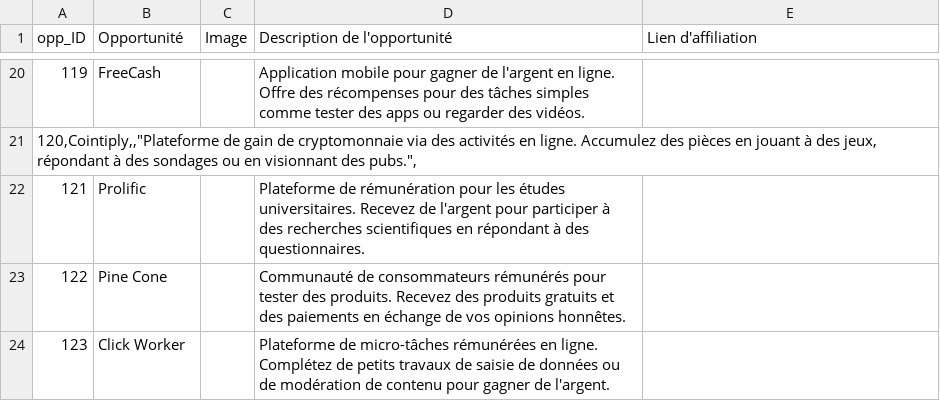
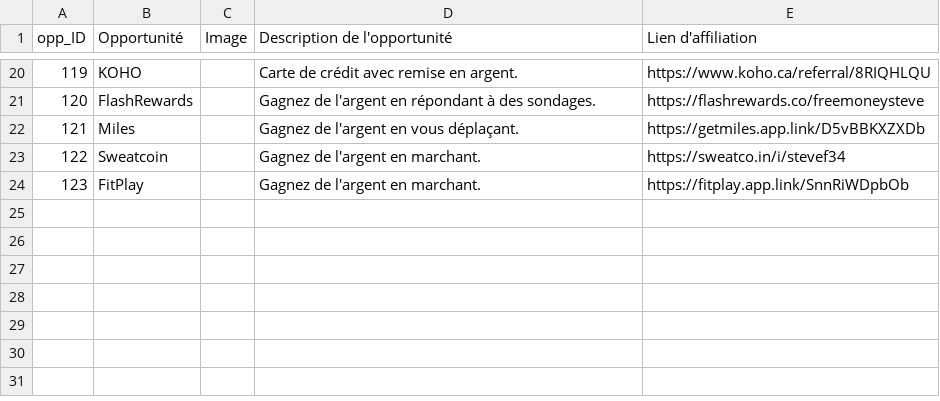
Before and after one commit to lecoqcafe/limbolimbo-0.3, a CSV file: public/data/opp_id.csv, drawn as a sheet; only a part is shown, gaps mark what is left out; removed rows and columns are numbered as before the commit, all else as after; the diff covers the shown part only; the diff names each change by its address in the sheet, - before the commit and + after, or states it on an @@ line.

```diff
--- a/public/data/opp_id.csv
+++ b/public/data/opp_id.csv
-B20 (Opportunité): FreeCash
+B20 (Opportunité): KOHO
-D20 (Description de l'opportunité): Application mobile pour gagner de l'argent en ligne. Offre des récompenses pour des tâches simples comme tester des apps ou regarder des vidéos.
+D20 (Description de l'opportunité): Carte de crédit avec remise en argent.
-E20 (Lien d'affiliation): (empty)
+E20 (Lien d'affiliation): https://www.koho.ca/referral/8RIQHLQU
-row 21: 120,Cointiply,,"Plateforme de gain de cryptomonnaie via des activités en ligne. Accumulez des pièces en jouant à des jeux, répondant à des sondages ou en visionnant des pubs.",
+row 21: 120 | FlashRewards |  | Gagnez de l'argent en répondant à des sondages. | https://flashrewards.co/freemoneysteve
-B22 (Opportunité): Prolific
+B22 (Opportunité): Miles
-D22 (Description de l'opportunité): Plateforme de rémunération pour les études universitaires. Recevez de l'argent pour participer à des recherches scientifiques en répondant à des questionnaires.
+D22 (Description de l'opportunité): Gagnez de l'argent en vous déplaçant.
-E22 (Lien d'affiliation): (empty)
+E22 (Lien d'affiliation): https://getmiles.app.link/D5vBBKXZXDb
-B23 (Opportunité): Pine Cone
+B23 (Opportunité): Sweatcoin
-D23 (Description de l'opportunité): Communauté de consommateurs rémunérés pour tester des produits. Recevez des produits gratuits et des paiements en échange de vos opinions honnêtes.
+D23 (Description de l'opportunité): Gagnez de l'argent en marchant.
-E23 (Lien d'affiliation): (empty)
+E23 (Lien d'affiliation): https://sweatco.in/i/stevef34
-B24 (Opportunité): Click Worker
+B24 (Opportunité): FitPlay
-D24 (Description de l'opportunité): Plateforme de micro-tâches rémunérées en ligne. Complétez de petits travaux de saisie de données ou de modération de contenu pour gagner de l'argent.
+D24 (Description de l'opportunité): Gagnez de l'argent en marchant.
-E24 (Lien d'affiliation): (empty)
+E24 (Lien d'affiliation): https://fitplay.app.link/SnnRiWDpbOb
```
Also changed, not shown: 4 added rows, 4 removed rows and 23 edited cells elsewhere in this file, public/data/opp_cat.csv, 1 other file.
